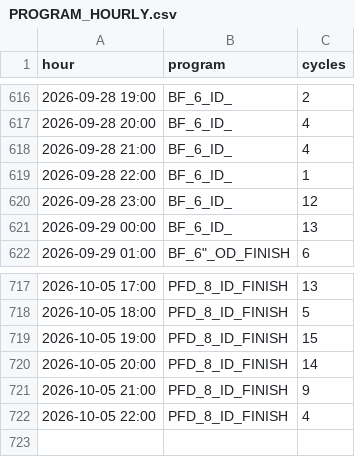
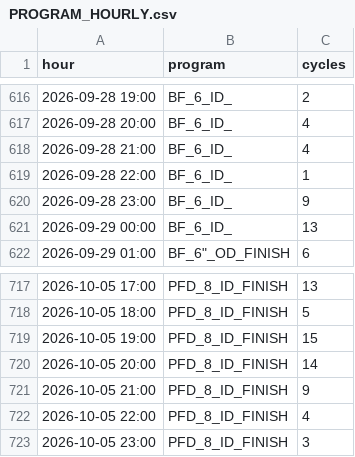
Before and after one commit to ankitkumar-nps/cnc-live-demo, a CSV file: deployments/iot/customer-demo/dashboard/data/PROGRAM_HOURLY.csv, drawn as a sheet; only a part is shown, gaps mark what is left out.

Commit message:
Update CNC program-wise log data (2026-10-05)

```diff
--- a/deployments/iot/customer-demo/dashboard/data/PROGRAM_HOURLY.csv
+++ b/deployments/iot/customer-demo/dashboard/data/PROGRAM_HOURLY.csv
@@ -619,3 +619,3 @@ hour,program,cycles
 2026-09-28 22:00,BF_6_ID_,1
-2026-09-28 23:00,BF_6_ID_,12
+2026-09-28 23:00,BF_6_ID_,9
 2026-09-29 00:00,BF_6_ID_,13
@@ -722 +722,2 @@ hour,program,cycles
 2026-10-05 22:00,PFD_8_ID_FINISH,4
+2026-10-05 23:00,PFD_8_ID_FINISH,3
```
Also changed, not shown: deployments/iot/customer-demo/dashboard/data/PROGRAM_LOG.csv, 1 other file.
